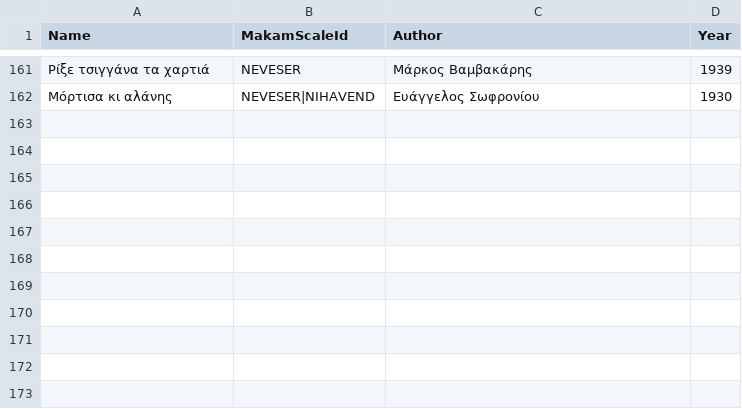
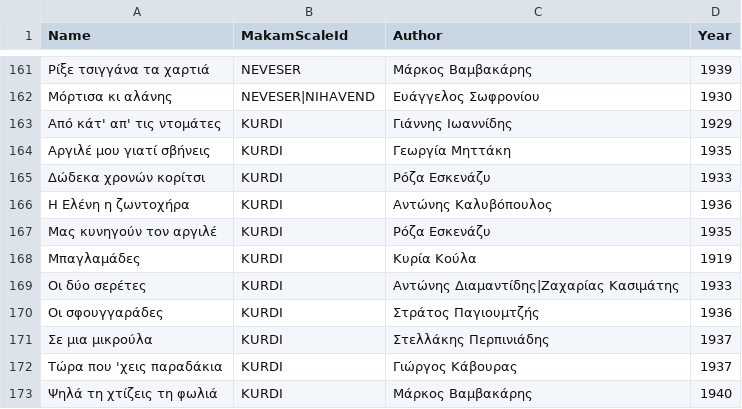
Before and after one commit to efthymios-ks/bouzouki-notes, a CSV file: Features/Songs/Backend/Songs.csv, drawn as a sheet; only a part is shown, gaps mark what is left out; the diff names each change by its address in the sheet, - before the commit and + after, or states it on an @@ line.

Commit message:
added makam kurdi

```diff
--- a/Features/Songs/Backend/Songs.csv
+++ b/Features/Songs/Backend/Songs.csv
+row 163: Από κάτ' απ' τις ντομάτες | KURDI | Γιάννης Ιωαννίδης | 1929
+row 164: Αργιλέ μου γιατί σβήνεις | KURDI | Γεωργία Μηττάκη | 1935
+row 165: Δώδεκα χρονών κορίτσι | KURDI | Ρόζα Εσκενάζυ | 1933
+row 166: Η Ελένη η ζωντοχήρα | KURDI | Αντώνης Καλυβόπουλος | 1936
+row 167: Μας κυνηγούν τον αργιλέ | KURDI | Ρόζα Εσκενάζυ | 1935
+row 168: Μπαγλαμάδες | KURDI | Κυρία Κούλα | 1919
+row 169: Οι δύο σερέτες | KURDI | Αντώνης Διαμαντίδης|Ζαχαρίας Κασιμάτης | 1933
+row 170: Οι σφουγγαράδες | KURDI | Στράτος Παγιουμτζής | 1936
+row 171: Σε μια μικρούλα | KURDI | Στελλάκης Περπινιάδης | 1937
+row 172: Τώρα που 'χεις παραδάκια | KURDI | Γιώργος Κάβουρας | 1937
+row 173: Ψηλά τη χτίζεις τη φωλιά | KURDI | Μάρκος Βαμβακάρης | 1940
```
Also changed, not shown: 4 other files.
